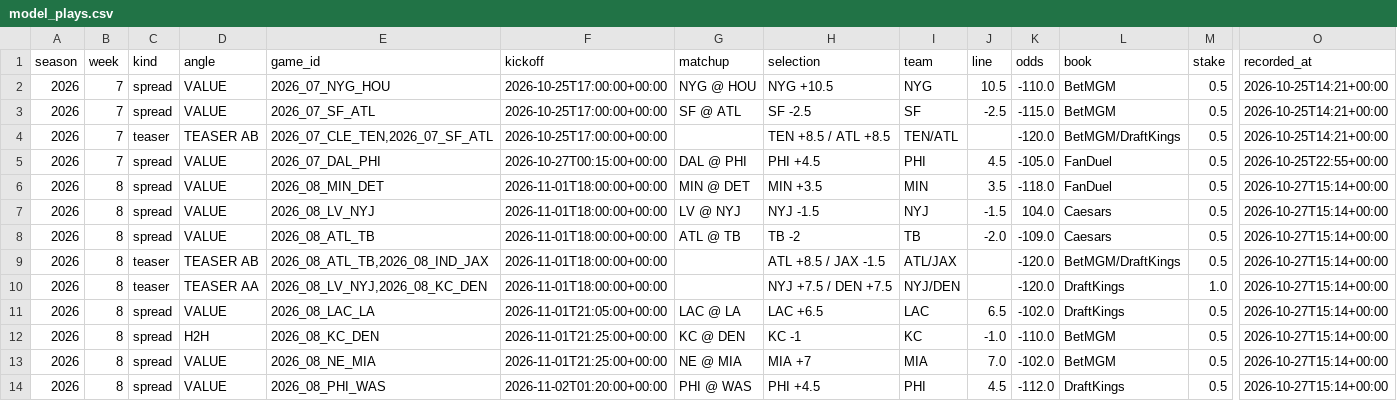
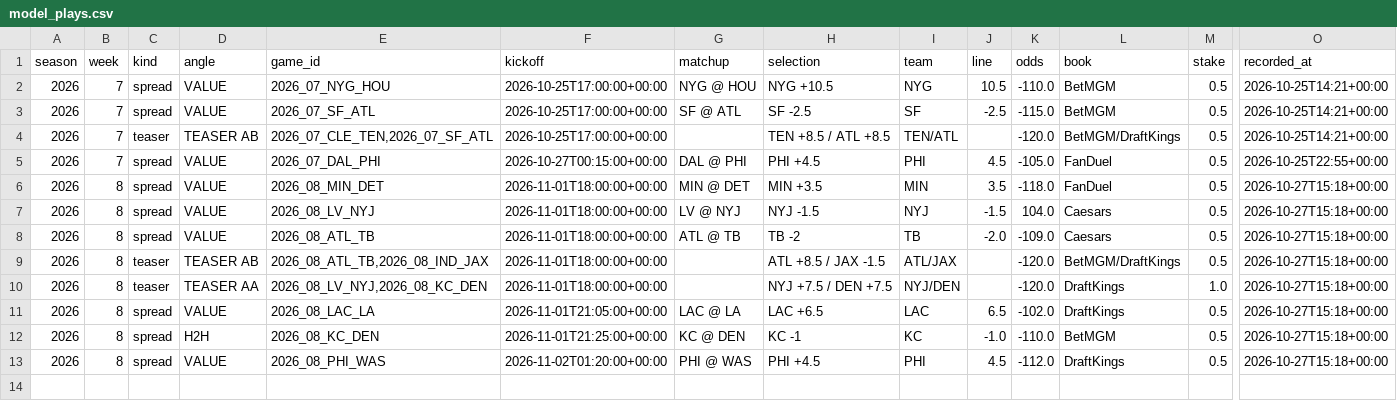
Before and after one commit to barrca12-rgb/NFL, a CSV file: bets/model_plays.csv, drawn as a sheet; only a part is shown, gaps mark what is left out; removed rows and columns are numbered as before the commit, all else as after; rows hold the shown columns only; the diff names each change by its address in the sheet, - before the commit and + after, or states it on an @@ line.

```diff
--- a/bets/model_plays.csv
+++ b/bets/model_plays.csv
-O6:O12 (recorded_at): 2026-10-27T15:14+00:00
+O6:O12 (recorded_at): 2026-10-27T15:18+00:00
-row 13: 2026 | 8 | spread | VALUE | 2026_08_NE_MIA | 2026-11-01T21:25:00+00:00 | NE @ MIA | MIA +7 | MIA | 7.0 | -102.0 | BetMGM | 0.5 | 2026-10-27T15:14+00:00
-O13 (recorded_at): 2026-10-27T15:14+00:00
+O13 (recorded_at): 2026-10-27T15:18+00:00
```
Also changed, not shown: 7 other files.
